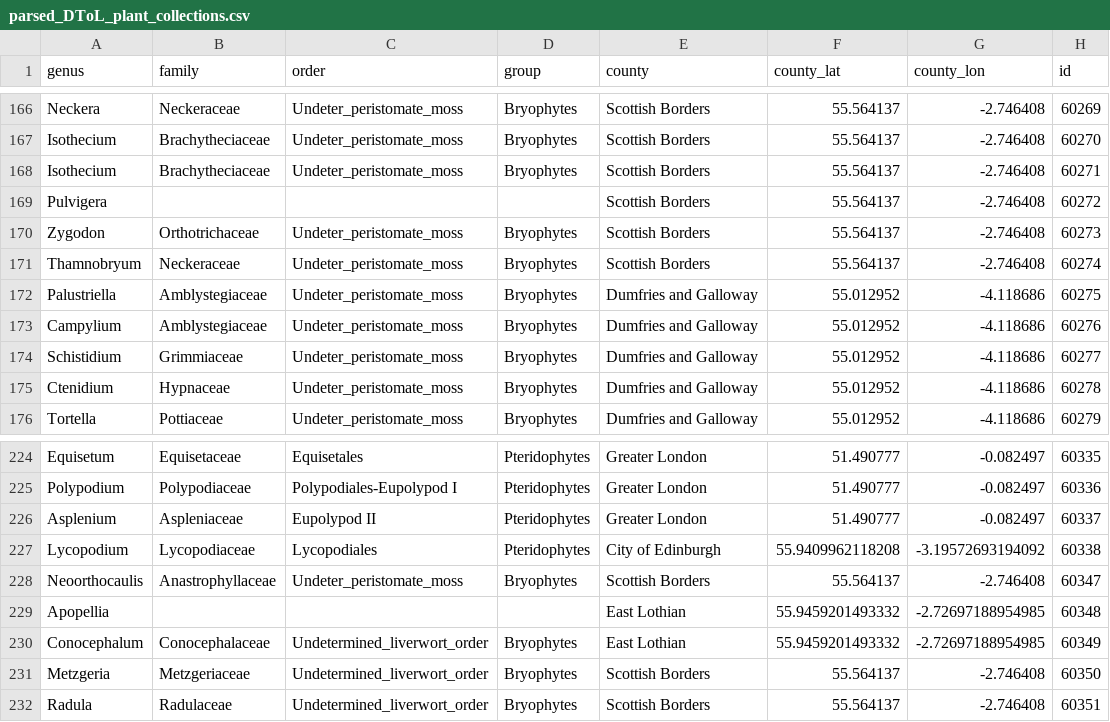
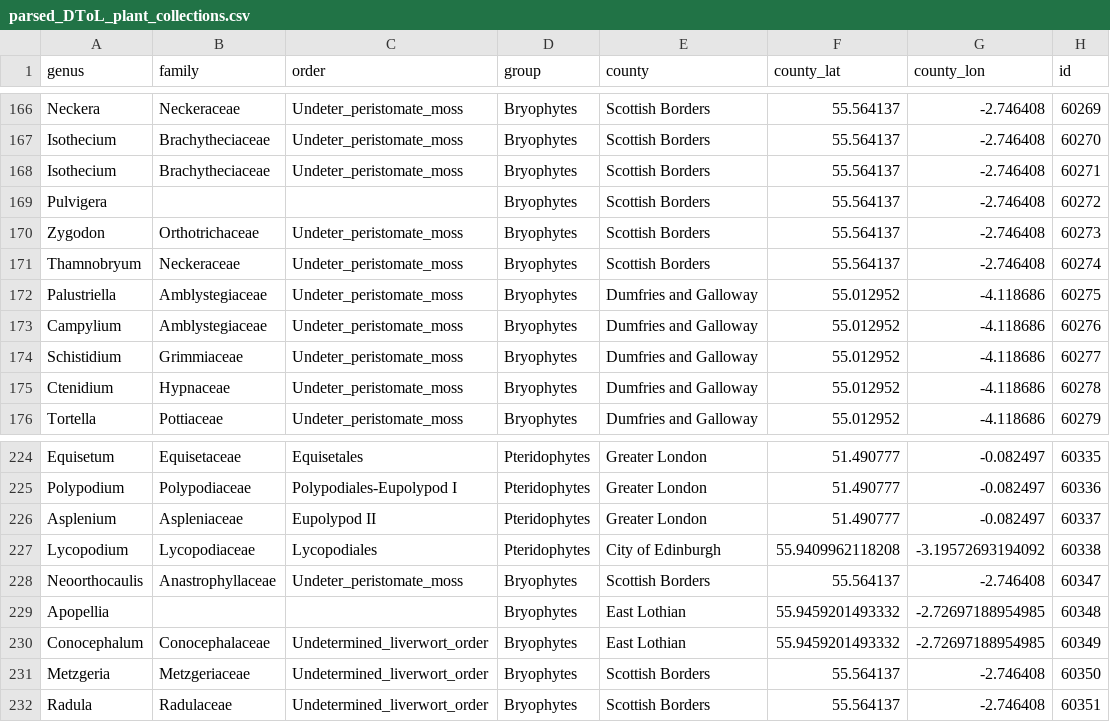
Before and after one commit to DToL-Plant-Working-Group/collections, a CSV file: data/parsed_DToL_plant_collections.csv, drawn as a sheet; only a part is shown, gaps mark what is left out; the diff names each change by its address in the sheet, - before the commit and + after, or states it on an @@ line.

```diff
--- a/data/parsed_DToL_plant_collections.csv
+++ b/data/parsed_DToL_plant_collections.csv
-D169 (group): (empty)
+D169 (group): Bryophytes
-D229 (group): (empty)
+D229 (group): Bryophytes
```
Also changed, not shown: 5 other files.
